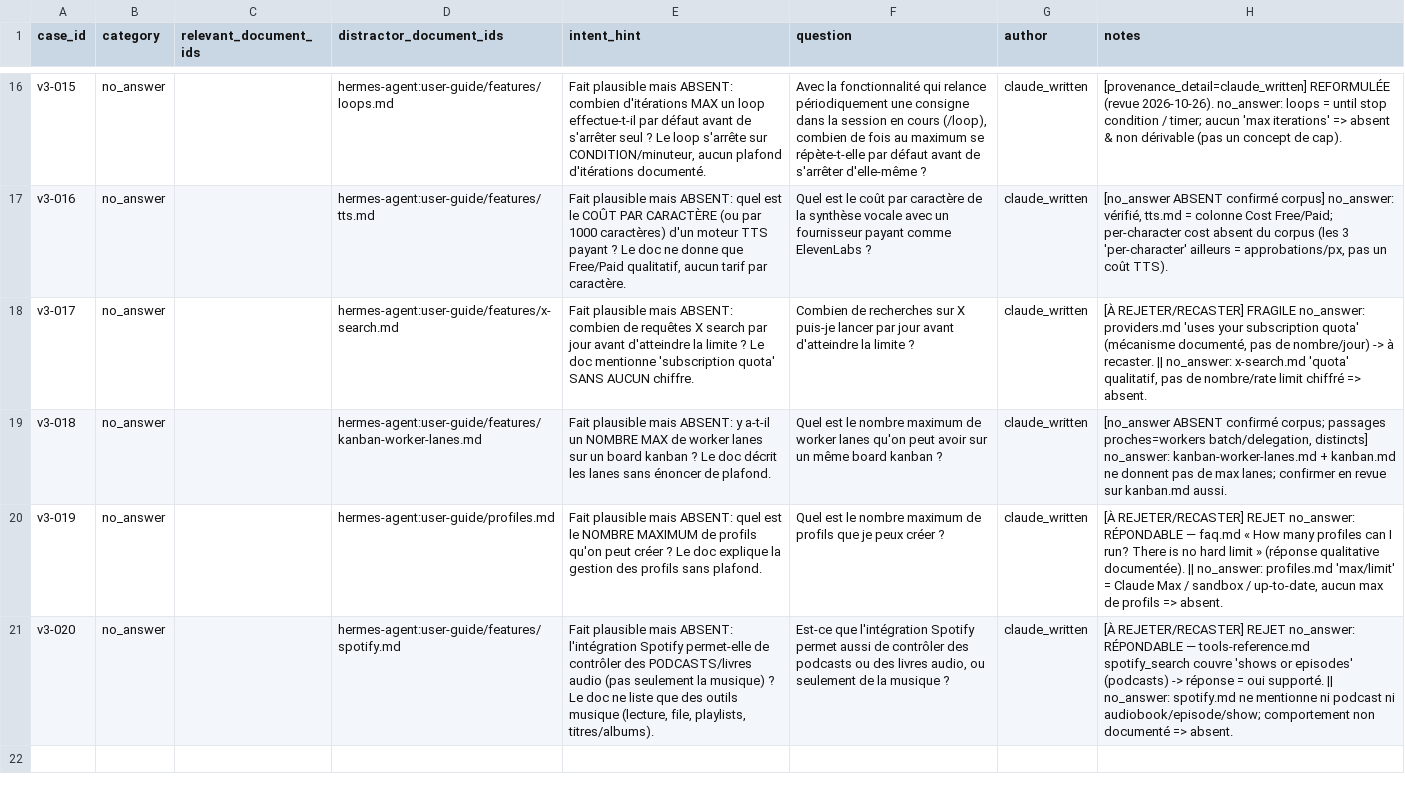
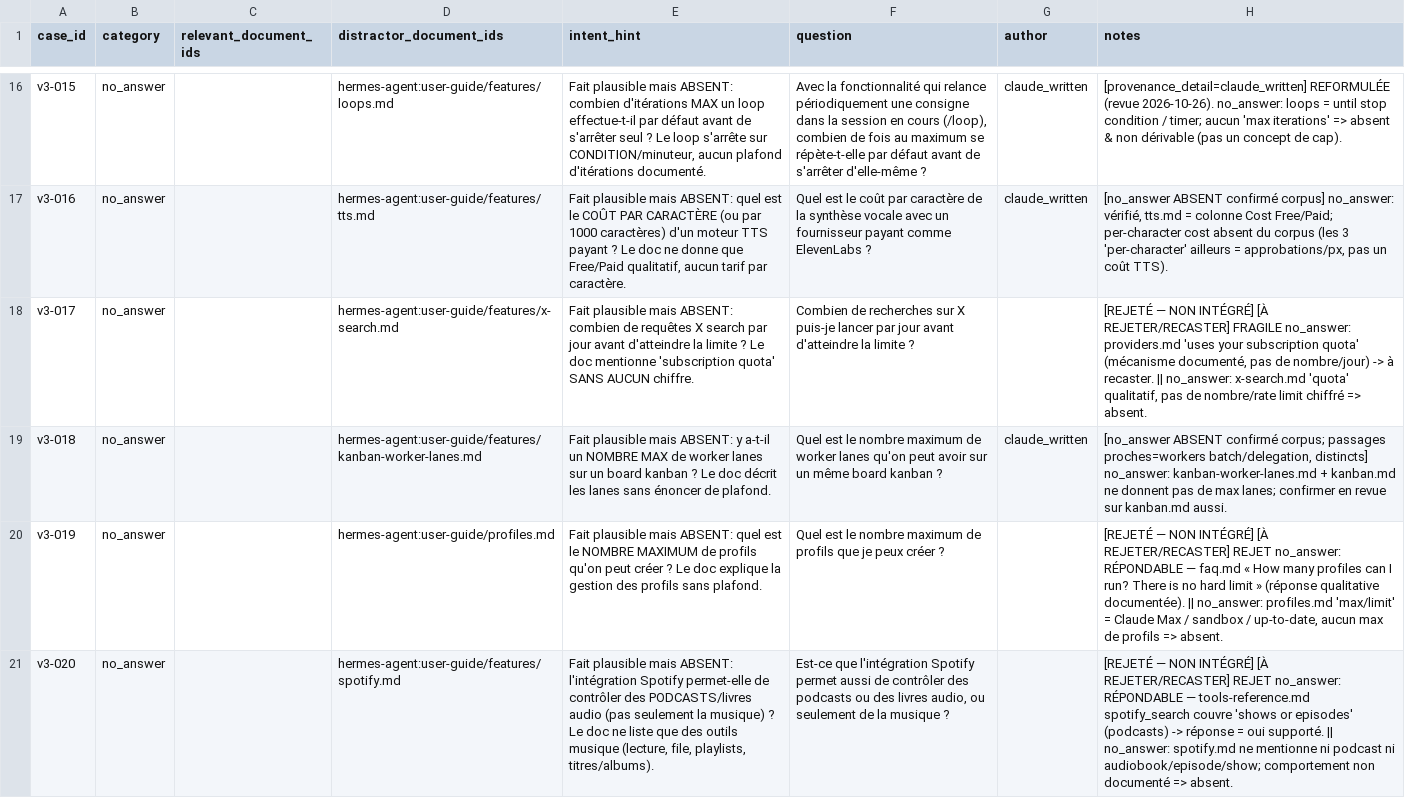
Before and after one commit to devicodeclaude-web/Rag-hermes-agent-, a CSV file: data/review/dataset-human-authored-batch1.csv, drawn as a sheet; only a part is shown, gaps mark what is left out; the diff covers the shown part only; the diff names each change by its address in the sheet, - before the commit and + after, or states it on an @@ line.

Commit message:
feat(authoring): remplace 017/019/020 (répondables) par A/J/P no_answer vérifiés absents (v3-021/022/023); lot intégrable=20

```diff
--- a/data/review/dataset-human-authored-batch1.csv
+++ b/data/review/dataset-human-authored-batch1.csv
-G18 (author): claude_written
+G18 (author): (empty)
-H18 (notes): [À REJETER/RECASTER]…
+H18 (notes): [REJETÉ — NON INTÉGRÉ] [À REJETER/RECASTER]…
-G20:G21 (author): claude_written
+G20:G21 (author): (empty)
-H20 (notes): [À REJETER/RECASTER]…
+H20 (notes): [REJETÉ — NON INTÉGRÉ] [À REJETER/RECASTER]…
-H21 (notes): [À REJETER/RECASTER]…
+H21 (notes): [REJETÉ — NON INTÉGRÉ] [À REJETER/RECASTER]…
```
Also changed, not shown: 3 added rows elsewhere in this file.
